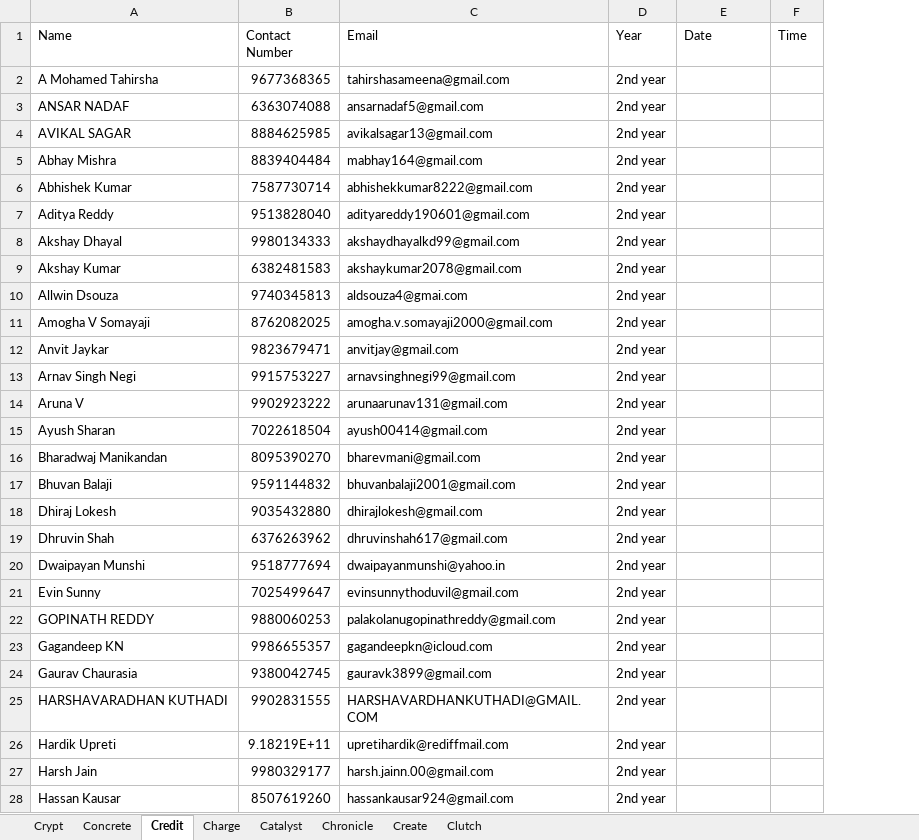
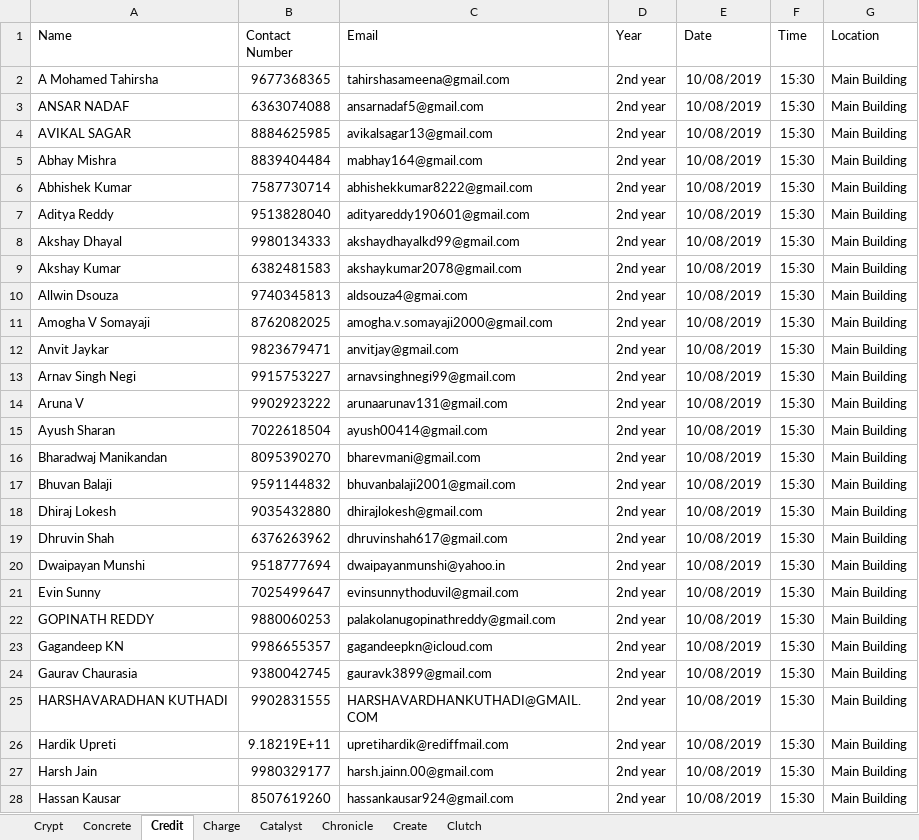
Before and after one commit to m0bi5/ISTE-NITK_Website, an Excel workbook: slots.xlsx, sheet Credit, drawn as a sheet; only a part is shown; values as stored, in another font and other column widths than the file's, no borders; charts and pictures not drawn; the diff covers the shown part only; the diff names each change by its address in the sheet, - before the commit and + after, or states it on an @@ line.

```diff
--- a/slots.xlsx (sheet Credit)
+++ b/slots.xlsx (sheet Credit)
+column G (Location), rows 2-28: all Main Building
-E2:E28 (Date): (empty)
+E2:E28 (Date): 10/08/2019
-F2:F28 (Time): (empty)
+F2:F28 (Time): 15:30
```
Also changed, not shown: 146 edited cells elsewhere in this sheet, sheet Charge, sheet Clutch, sheet Concrete, sheet Create, sheet Chronicle, sheet Catalyst, 1 more sheet.
